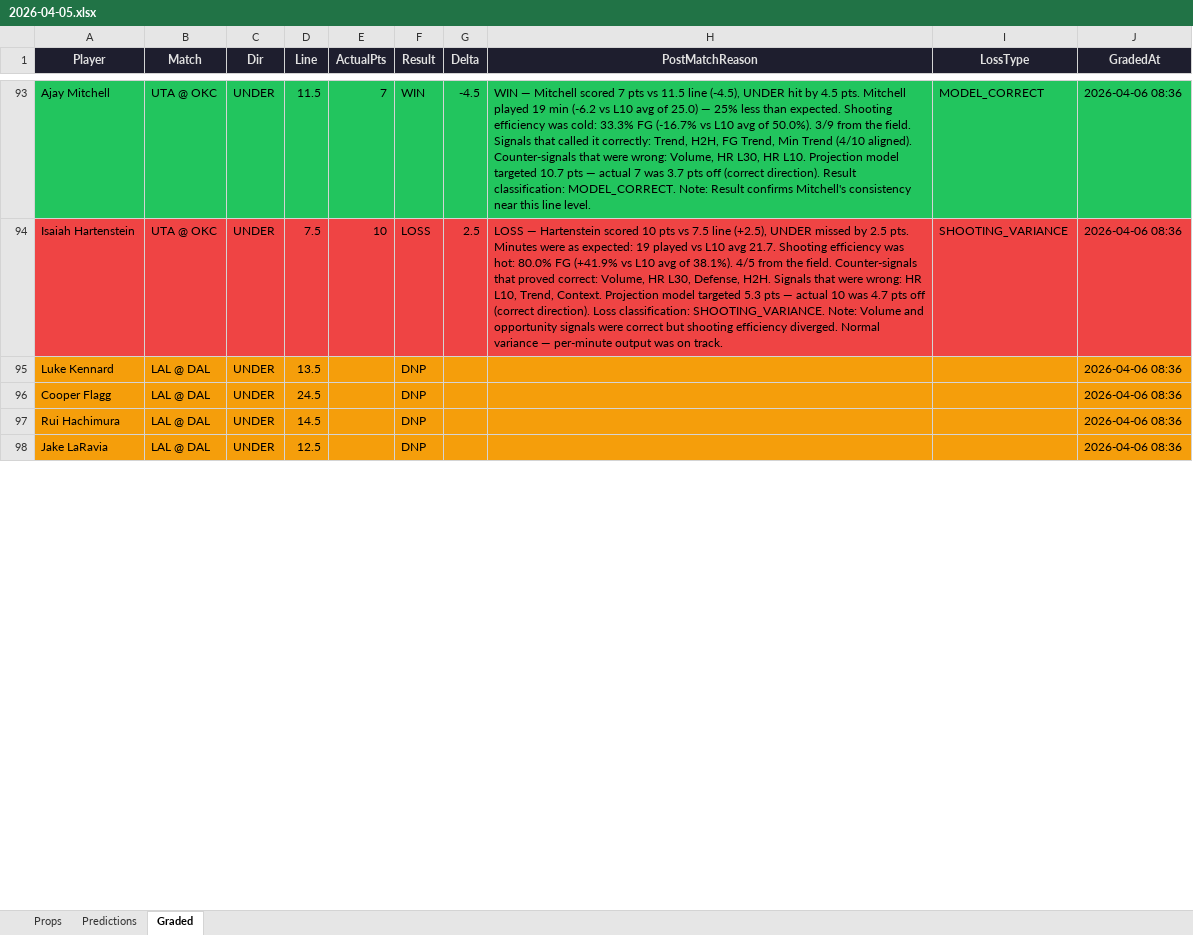
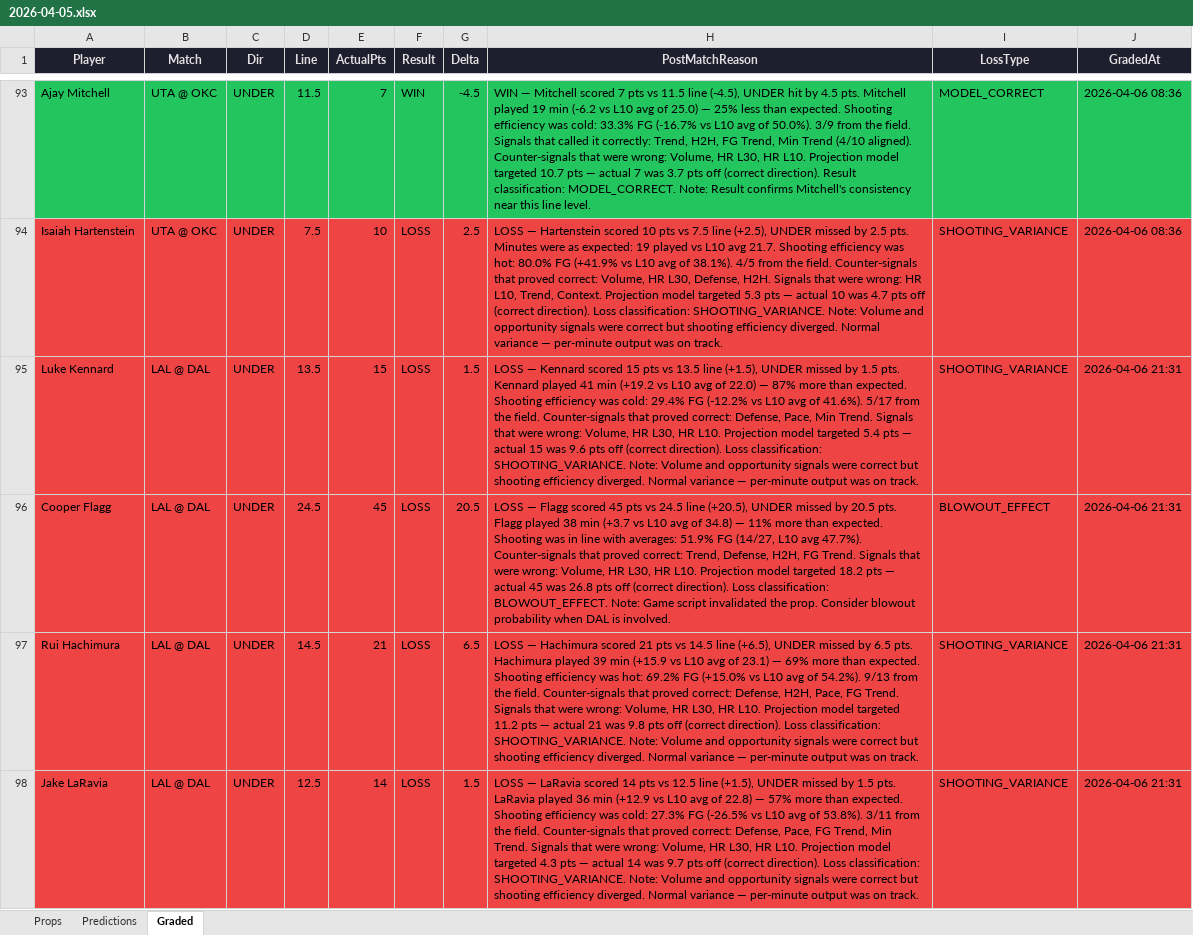
Before and after one commit to iamwerewolf1007/PropEdgeV11.0, an Excel workbook: daily/2026-04-05.xlsx, sheet Graded, drawn as a sheet; only a part is shown, gaps mark what is left out; values as stored, in another font and other column widths than the file's, no borders; the diff covers the shown part only; the diff names each change by its address in the sheet, - before the commit and + after, or states it on an @@ line.

Commit message:
B0: grade 2026-04-05

```diff
--- a/daily/2026-04-05.xlsx (sheet Graded)
+++ b/daily/2026-04-05.xlsx (sheet Graded)
-A95:J98 fill: #F59E0B
+A95:J98 fill: #EF4444
-E95 (ActualPts): (empty)
+E95 (ActualPts): 15
-F95:F98 (Result): DNP
+F95:F98 (Result): LOSS
-G95 (Delta): (empty)
+G95 (Delta): 1.5
-H95 (PostMatchReason): (empty)
+H95 (PostMatchReason): LOSS — Kennard scored 15 pts vs 13.5 line (+1.5), UNDER missed by 1.5 pts. Kennard played 41 min (+19.2 vs L10 avg of 22.0) — 87% more than expected. Shooting efficiency was cold: 29.4% FG (-12.2% vs L10 avg of 41.6%). 5/17 from the field. Counter-signals that proved correct: Defense, Pace, Min Trend. Signals that were wrong: Volume, HR L30, HR L10. Projection model targeted 5.4 pts — actual 15 was 9.6 pts off (correct direction). Loss classification: SHOOTING_VARIANCE. Note: Volume and opportunity signals were correct but shooting efficiency diverged. Normal variance — per-minute output was on track.
-I95 (LossType): (empty)
+I95 (LossType): SHOOTING_VARIANCE
-J95:J98 (GradedAt): 2026-04-06 08:36
+J95:J98 (GradedAt): 2026-04-06 21:31
-E96 (ActualPts): (empty)
+E96 (ActualPts): 45
-G96 (Delta): (empty)
+G96 (Delta): 20.5
-H96 (PostMatchReason): (empty)
+H96 (PostMatchReason): LOSS — Flagg scored 45 pts vs 24.5 line (+20.5), UNDER missed by 20.5 pts. Flagg played 38 min (+3.7 vs L10 avg of 34.8) — 11% more than expected. Shooting was in line with averages: 51.9% FG (14/27, L10 avg 47.7%). Counter-signals that proved correct: Trend, Defense, H2H, FG Trend. Signals that were wrong: Volume, HR L30, HR L10. Projection model targeted 18.2 pts — actual 45 was 26.8 pts off (correct direction). Loss classification: BLOWOUT_EFFECT. Note: Game script invalidated the prop. Consider blowout probability when DAL is involved.
-I96 (LossType): (empty)
+I96 (LossType): BLOWOUT_EFFECT
-E97 (ActualPts): (empty)
+E97 (ActualPts): 21
-G97 (Delta): (empty)
+G97 (Delta): 6.5
-H97 (PostMatchReason): (empty)
+H97 (PostMatchReason): LOSS — Hachimura scored 21 pts vs 14.5 line (+6.5), UNDER missed by 6.5 pts. Hachimura played 39 min (+15.9 vs L10 avg of 23.1) — 69% more than expected. Shooting efficiency was hot: 69.2% FG (+15.0% vs L10 avg of 54.2%). 9/13 from the field. Counter-signals that proved correct: Defense, H2H, Pace, FG Trend. Signals that were wrong: Volume, HR L30, HR L10. Projection model targeted 11.2 pts — actual 21 was 9.8 pts off (correct direction). Loss classification: SHOOTING_VARIANCE. Note: Volume and opportunity signals were correct but shooting efficiency diverged. Normal variance — per-minute output was on track.
-I97:I98 (LossType): (empty)
+I97:I98 (LossType): SHOOTING_VARIANCE
-E98 (ActualPts): (empty)
+E98 (ActualPts): 14
-G98 (Delta): (empty)
+G98 (Delta): 1.5
-H98 (PostMatchReason): (empty)
+H98 (PostMatchReason): LOSS — LaRavia scored 14 pts vs 12.5 line (+1.5), UNDER missed by 1.5 pts. LaRavia played 36 min (+12.9 vs L10 avg of 22.8) — 57% more than expected. Shooting efficiency was cold: 27.3% FG (-26.5% vs L10 avg of 53.8%). 3/11 from the field. Counter-signals that proved correct: Defense, Pace, FG Trend, Min Trend. Signals that were wrong: Volume, HR L30, HR L10. Projection model targeted 4.3 pts — actual 14 was 9.7 pts off (correct direction). Loss classification: SHOOTING_VARIANCE. Note: Volume and opportunity signals were correct but shooting efficiency diverged. Normal variance — per-minute output was on track.
```
Also changed, not shown: 64 edited cells and cell formats elsewhere in this sheet, 8 other files.
